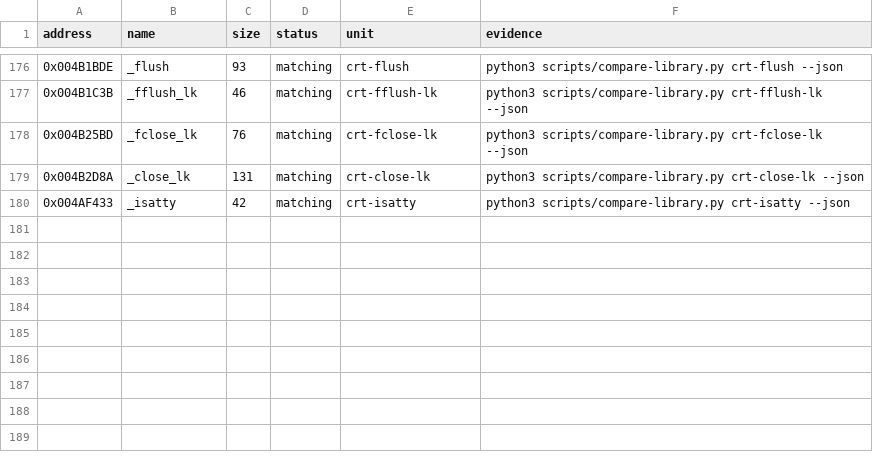
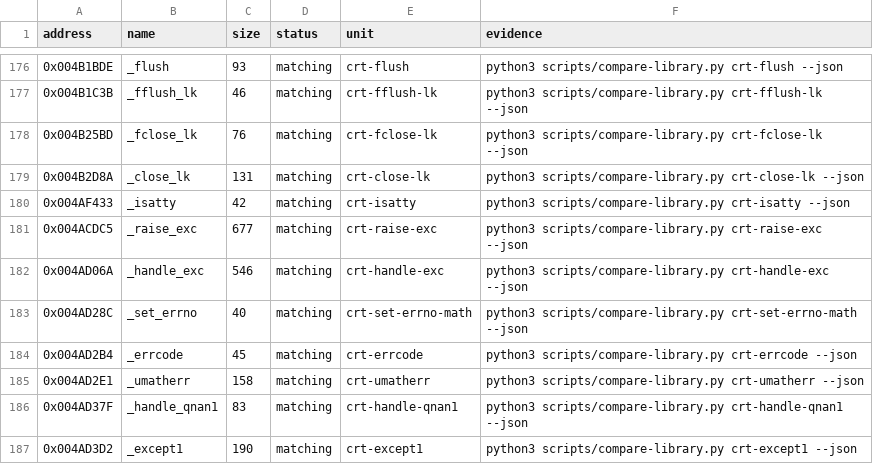
Before and after one commit to koishikois259/th08-multi, a CSV file: config/library-matches.csv, drawn as a sheet; only a part is shown, gaps mark what is left out.

Commit message:
gpt-web: accept VC7 floating point exceptions

```diff
--- a/config/library-matches.csv
+++ b/config/library-matches.csv
@@ -180 +180,8 @@ address,name,size,status,unit,evidence
 0x004AF433,_isatty,42,matching,crt-isatty,python3 scripts/compare-library.py crt-isatty --json
+0x004ACDC5,_raise_exc,677,matching,crt-raise-exc,python3 scripts/compare-library.py crt-raise-exc --json
+0x004AD06A,_handle_exc,546,matching,crt-handle-exc,python3 scripts/compare-library.py crt-handle-exc --json
+0x004AD28C,_set_errno,40,matching,crt-set-errno-math,python3 scripts/compare-library.py crt-set-errno-math --json
+0x004AD2B4,_errcode,45,matching,crt-errcode,python3 scripts/compare-library.py crt-errcode --json
+0x004AD2E1,_umatherr,158,matching,crt-umatherr,python3 scripts/compare-library.py crt-umatherr --json
+0x004AD37F,_handle_qnan1,83,matching,crt-handle-qnan1,python3 scripts/compare-library.py crt-handle-qnan1 --json
+0x004AD3D2,_except1,190,matching,crt-except1,python3 scripts/compare-library.py crt-except1 --json
```
Also changed, not shown: config/mapping.csv, config/reccmp-functions.csv, 6 other files.
